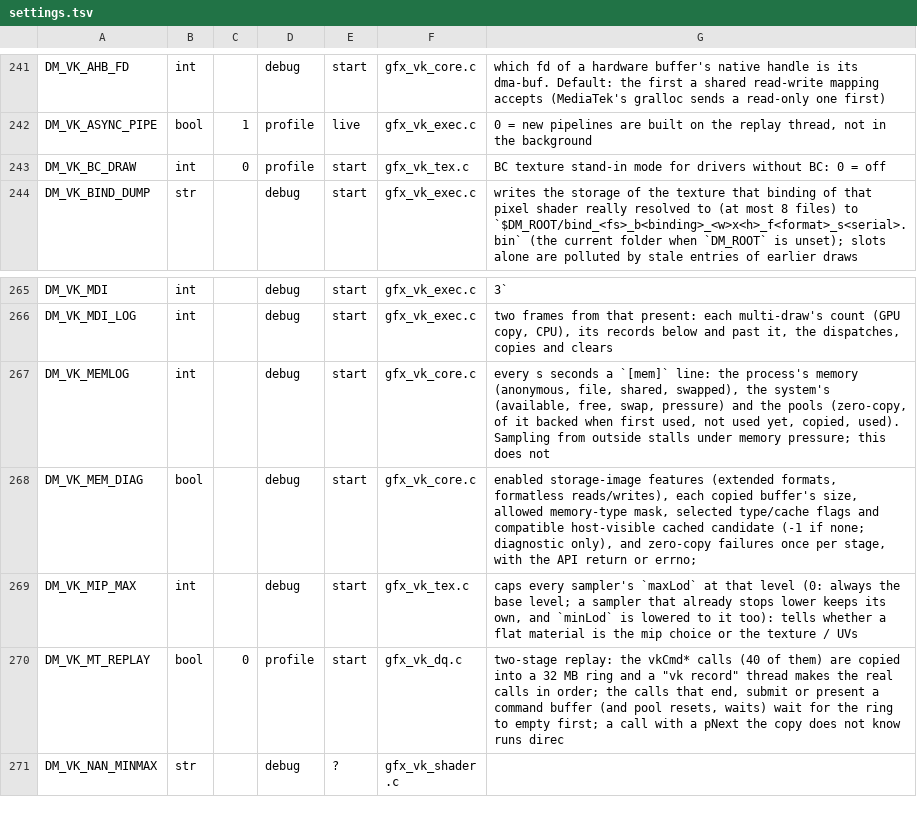
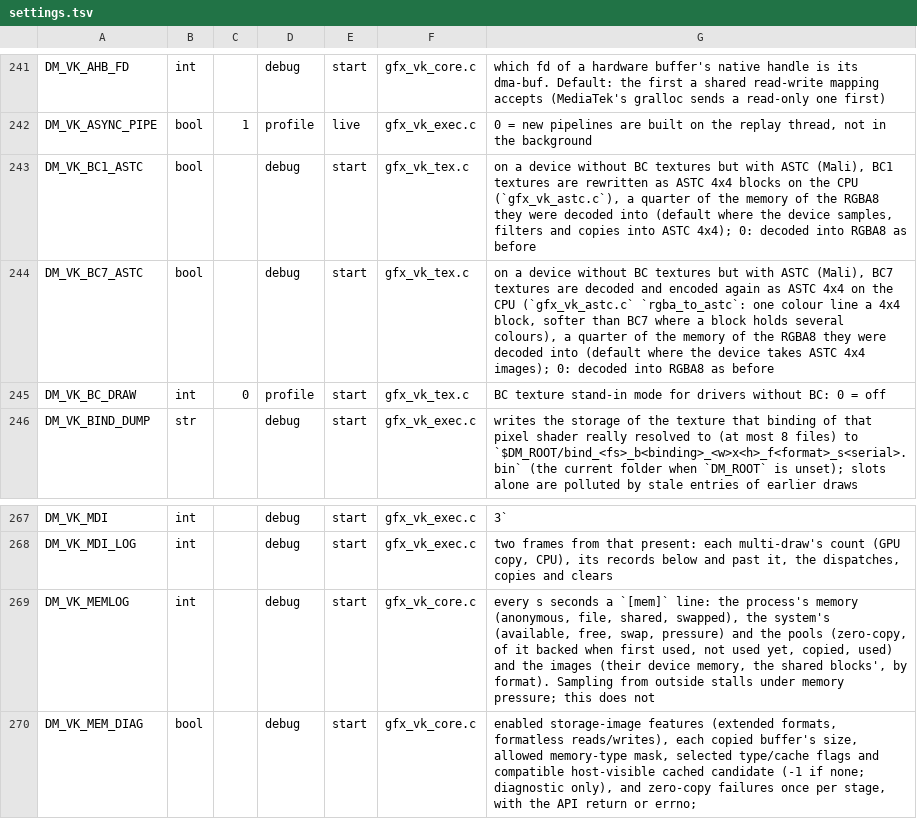
Before and after one commit to felixsu/nx2android, a TSV file: nxnative/dm/settings.tsv, drawn as a sheet; only a part is shown, gaps mark what is left out; the shorter side is filled out with more unchanged rows.

```diff
--- a/nxnative/dm/settings.tsv
+++ b/nxnative/dm/settings.tsv
@@ -242,2 +242,4 @@ DM_VK_AHB_FD	int		debug	start	gfx_vk_core.c	which fd of a hardware buffer's nati
 DM_VK_ASYNC_PIPE	bool	1	profile	live	gfx_vk_exec.c	0 = new pipelines are built on the replay thread, not in the background
+DM_VK_BC1_ASTC	bool		debug	start	gfx_vk_tex.c	on a device without BC textures but with ASTC (Mali), BC1 textures are rewritten as ASTC 4x4 blocks on the CPU (`gfx_vk_astc.c`), a quarter of the memory of the RGBA8 they were decoded into (default where the device samples, filters and copies into ASTC 4x4); 0: decoded into RGBA8 as before
+DM_VK_BC7_ASTC	bool		debug	start	gfx_vk_tex.c	on a device without BC textures but with ASTC (Mali), BC7 textures are decoded and encoded again as ASTC 4x4 on the CPU (`gfx_vk_astc.c` `rgba_to_astc`: one colour line a 4x4 block, softer than BC7 where a block holds several colours), a quarter of the memory of the RGBA8 they were decoded into (default where the device takes ASTC 4x4 images); 0: decoded into RGBA8 as before
 DM_VK_BC_DRAW	int	0	profile	start	gfx_vk_tex.c	BC texture stand-in mode for drivers without BC: 0 = off
@@ -266,3 +268,3 @@ DM_VK_MDI	int		debug	start	gfx_vk_exec.c	3`
 DM_VK_MDI_LOG	int		debug	start	gfx_vk_exec.c	two frames from that present: each multi-draw's count (GPU copy, CPU), its records below and past it, the dispatches, copies and clears
-DM_VK_MEMLOG	int		debug	start	gfx_vk_core.c	every s seconds a `[mem]` line: the process's memory (anonymous, file, shared, swapped), the system's (available, free, swap, pressure) and the pools (zero-copy, of it backed when first used, not used yet, copied, used). Sampling from outside stalls under memory pressure; this does not
+DM_VK_MEMLOG	int		debug	start	gfx_vk_core.c	every s seconds a `[mem]` line: the process's memory (anonymous, file, shared, swapped), the system's (available, free, swap, pressure) and the pools (zero-copy, of it backed when first used, not used yet, copied, used) and the images (their device memory, the shared blocks', by format). Sampling from outside stalls under memory pressure; this does not
 DM_VK_MEM_DIAG	bool		debug	start	gfx_vk_core.c	enabled storage-image features (extended formats, formatless reads/writes), each copied buffer's size, allowed memory-type mask, selected type/cache flags and compatible host-visible cached candidate (-1 if none; diagnostic only), and zero-copy failures once per stage, with the API return or errno;
```
Also changed, not shown: 9 other files.
